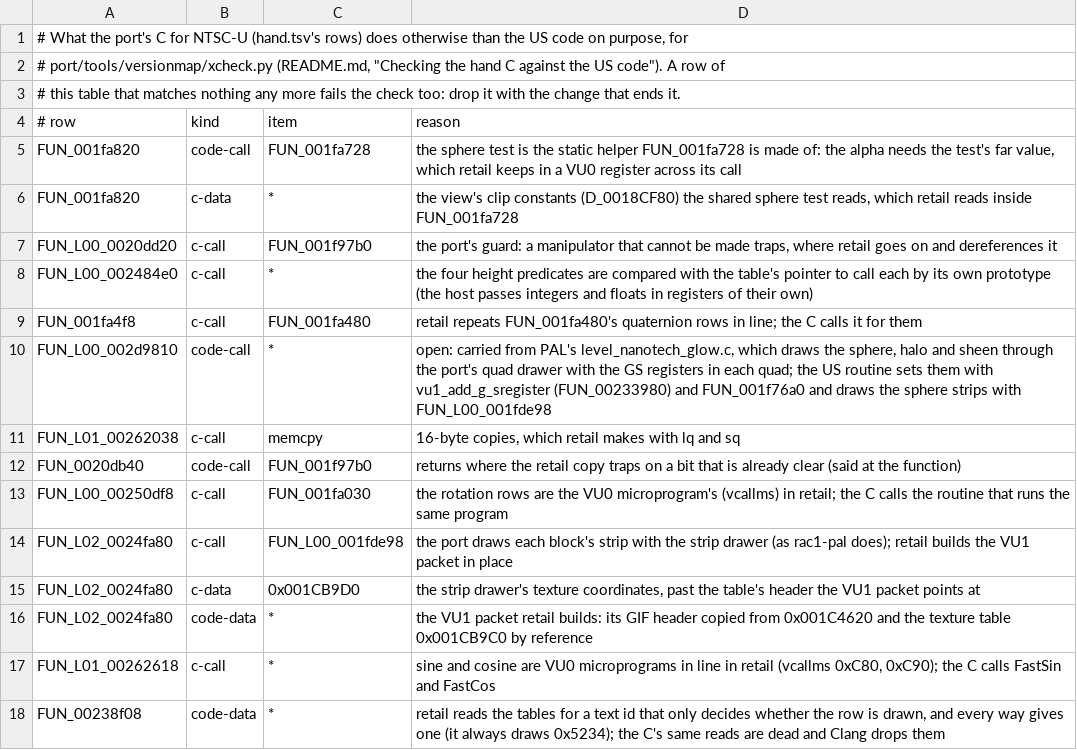
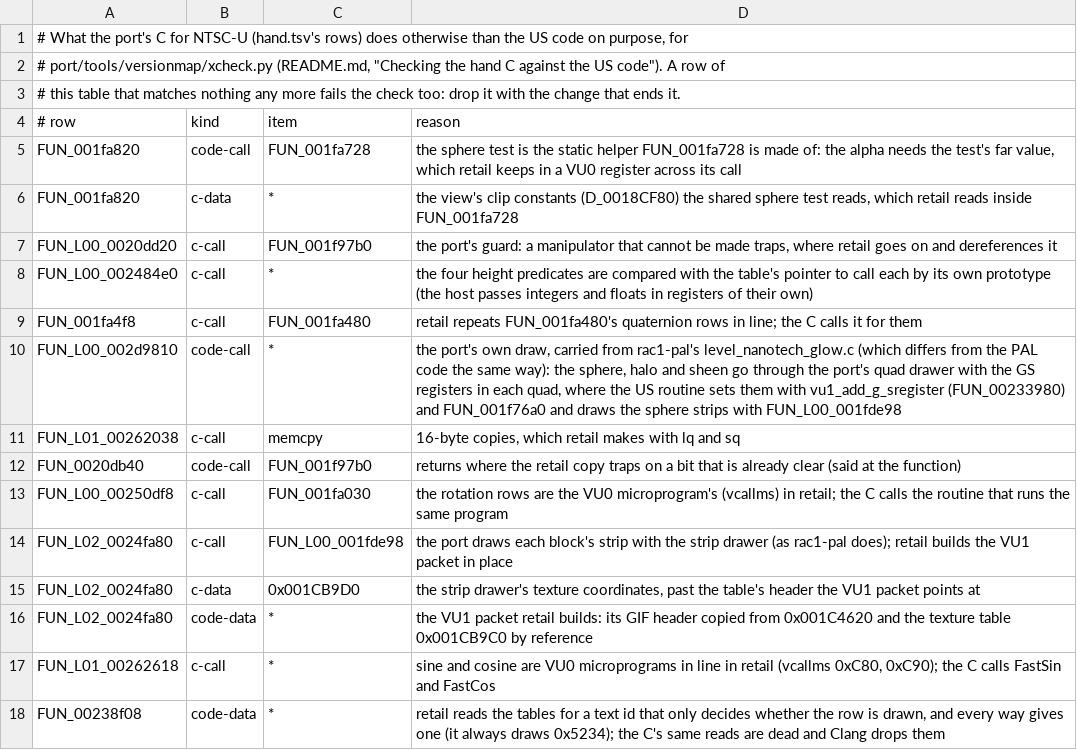
Before and after one commit to DrLegitamate/OpenRAC, a TSV file: port/game/rac1-ntsc/hand/allow.tsv, drawn as a sheet.

Commit message:
fix(port): xcheck.py reads a hostgen.json without "names" (hostgen's defaults)
rac1-pal's hostgen.json gives no "names"; the tool now takes hostgen's
DEFAULT_CODE_NAMES and DEFAULT_DATA_NAMES there, as hostgen does. Run on
rac1-pal (report only, not a gate) it shows the same port rewrites as on
NTSC-U, among them the nanotech glow's draw, so allow.tsv's reason for
FUN_L00_002d9810 now says it is the port's own draw rather than open.

```diff
--- a/port/game/rac1-ntsc/hand/allow.tsv
+++ b/port/game/rac1-ntsc/hand/allow.tsv
@@ -9,3 +9,3 @@ FUN_L00_002484e0	c-call	*	the four height predicates are compared with the table
 FUN_001fa4f8	c-call	FUN_001fa480	retail repeats FUN_001fa480's quaternion rows in line; the C calls it for them
-FUN_L00_002d9810	code-call	*	open: carried from PAL's level_nanotech_glow.c, which draws the sphere, halo and sheen through the port's quad drawer with the GS registers in each quad; the US routine sets them with vu1_add_g_sregister (FUN_00233980) and FUN_001f76a0 and draws the sphere strips with FUN_L00_001fde98
+FUN_L00_002d9810	code-call	*	the port's own draw, carried from rac1-pal's level_nanotech_glow.c (which differs from the PAL code the same way): the sphere, halo and sheen go through the port's quad drawer with the GS registers in each quad, where the US routine sets them with vu1_add_g_sregister (FUN_00233980) and FUN_001f76a0 and draws the sphere strips with FUN_L00_001fde98
 FUN_L01_00262038	c-call	memcpy	16-byte copies, which retail makes with lq and sq
```
Also changed, not shown: 1 other file.
